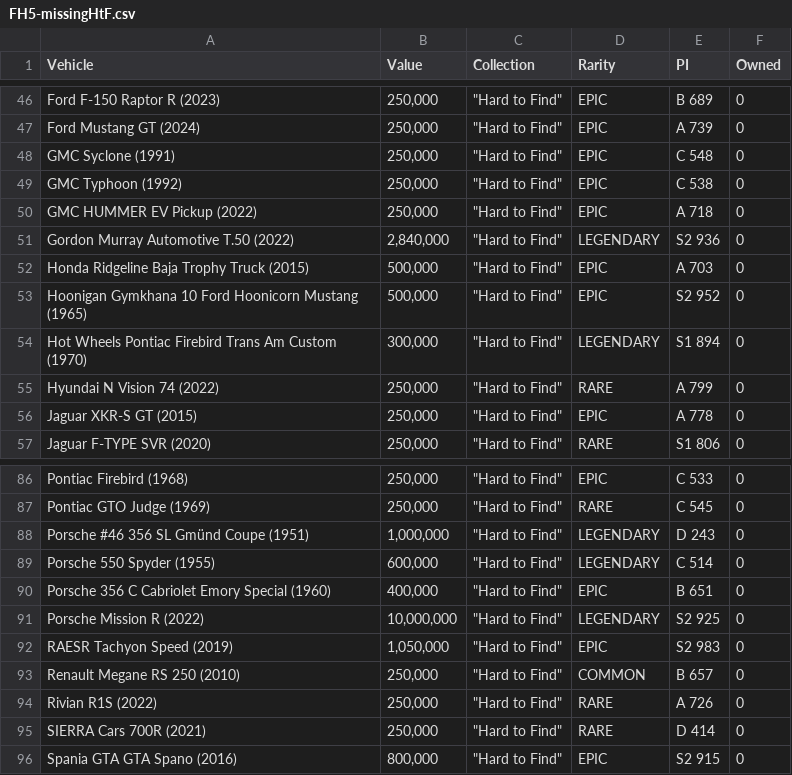
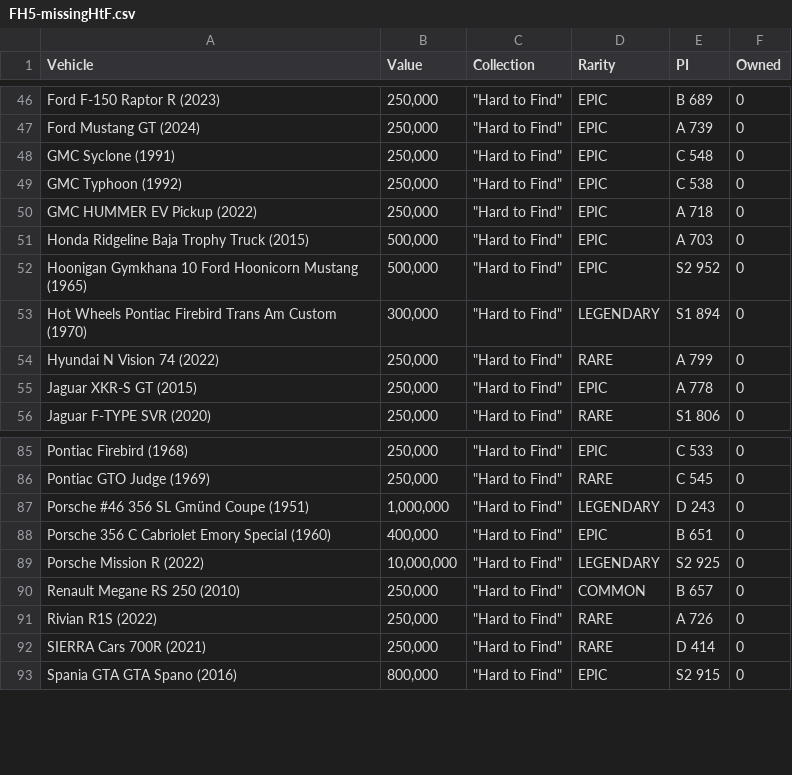
Before and after one commit to iaspidem/fh-cars-list, a CSV file: FH5/FH5-missingHtF.csv, drawn as a sheet; only a part is shown, gaps mark what is left out.

Commit message:
run fh5-read on most recent user list

```diff
--- a/FH5/FH5-missingHtF.csv
+++ b/FH5/FH5-missingHtF.csv
@@ -50,3 +50,2 @@ GMC Typhoon (1992)," 250,000 ","""Hard to Find""",EPIC,C 538,0
 GMC HUMMER EV Pickup (2022)," 250,000 ","""Hard to Find""",EPIC,A 718,0
-Gordon Murray Automotive T.50 (2022)," 2,840,000 ","""Hard to Find""",LEGENDARY,S2 936,0
 Honda Ridgeline Baja Trophy Truck (2015)," 500,000 ","""Hard to Find""",EPIC,A 703,0
@@ -88,6 +87,4 @@ Pontiac GTO Judge (1969)," 250,000 ","""Hard to Find""",RARE,C 545,0
 Porsche #46 356 SL Gmünd Coupe (1951)," 1,000,000 ","""Hard to Find""",LEGENDARY,D 243,0
-Porsche 550 Spyder (1955)," 600,000 ","""Hard to Find""",LEGENDARY,C 514,0
 Porsche 356 C Cabriolet Emory Special (1960)," 400,000 ","""Hard to Find""",EPIC,B 651,0
 Porsche Mission R (2022)," 10,000,000 ","""Hard to Find""",LEGENDARY,S2 925,0
-RAESR Tachyon Speed (2019)," 1,050,000 ","""Hard to Find""",EPIC,S2 983,0
 Renault Megane RS 250 (2010)," 250,000 ","""Hard to Find""",COMMON,B 657,0
```
Also changed, not shown: FH5/FH5-0-owned.csv, 1 other file.
